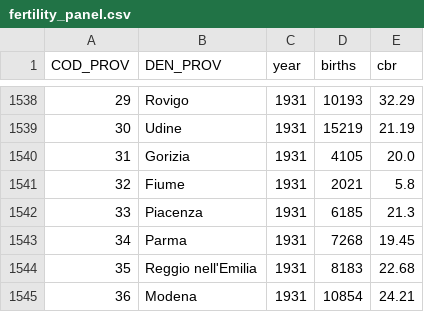
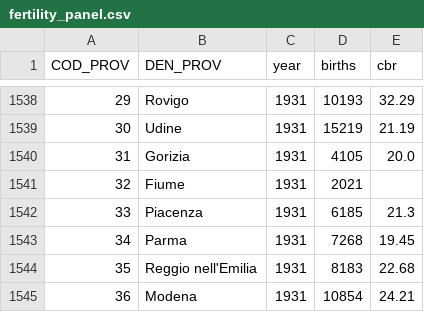
Before and after one commit to nicolabarban/demopast, a CSV file: data/fertility/fertility_panel.csv, drawn as a sheet; only a part is shown, gaps mark what is left out.

```diff
--- a/data/fertility/fertility_panel.csv
+++ b/data/fertility/fertility_panel.csv
@@ -1540,3 +1540,3 @@ COD_PROV,DEN_PROV,year,births,cbr
 31,Gorizia,1931,4105,20.0
-32,Fiume,1931,2021,5.8
+32,Fiume,1931,2021,
 33,Piacenza,1931,6185,21.3
```
Also changed, not shown: data/marriages/marriages_panel.csv.
